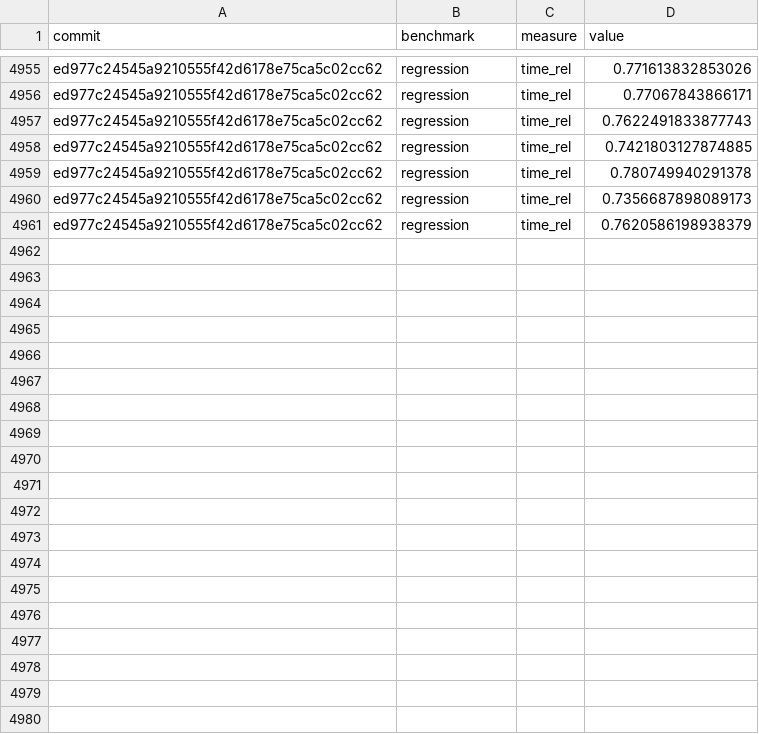
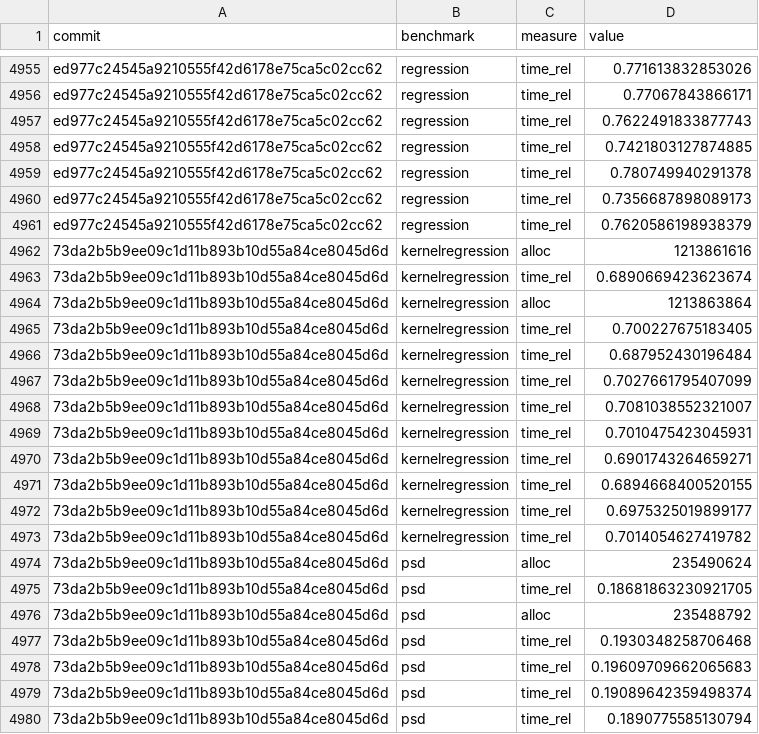
Before and after one commit to google-research/dex-lang, a CSV file: performance.csv, drawn as a sheet; only a part is shown, gaps mark what is left out; the diff covers the shown part only.

Commit message:
Add measurements for 73da2b5b9ee09c1d11b893b10d55a84ce8045d6d

```diff
--- a/performance.csv
+++ b/performance.csv
@@ -4961 +4961,20 @@ commit,benchmark,measure,value
 "ed977c24545a9210555f42d6178e75ca5c02cc62","regression","time_rel","0.7620586198938379"
+"73da2b5b9ee09c1d11b893b10d55a84ce8045d6d","kernelregression","alloc","1213861616"
+"73da2b5b9ee09c1d11b893b10d55a84ce8045d6d","kernelregression","time_rel","0.6890669423623674"
+"73da2b5b9ee09c1d11b893b10d55a84ce8045d6d","kernelregression","alloc","1213863864"
+"73da2b5b9ee09c1d11b893b10d55a84ce8045d6d","kernelregression","time_rel","0.700227675183405"
+"73da2b5b9ee09c1d11b893b10d55a84ce8045d6d","kernelregression","time_rel","0.687952430196484"
+"73da2b5b9ee09c1d11b893b10d55a84ce8045d6d","kernelregression","time_rel","0.7027661795407099"
+"73da2b5b9ee09c1d11b893b10d55a84ce8045d6d","kernelregression","time_rel","0.7081038552321007"
+"73da2b5b9ee09c1d11b893b10d55a84ce8045d6d","kernelregression","time_rel","0.7010475423045931"
+"73da2b5b9ee09c1d11b893b10d55a84ce8045d6d","kernelregression","time_rel","0.6901743264659271"
+"73da2b5b9ee09c1d11b893b10d55a84ce8045d6d","kernelregression","time_rel","0.6894668400520155"
+"73da2b5b9ee09c1d11b893b10d55a84ce8045d6d","kernelregression","time_rel","0.6975325019899177"
+"73da2b5b9ee09c1d11b893b10d55a84ce8045d6d","kernelregression","time_rel","0.7014054627419782"
+"73da2b5b9ee09c1d11b893b10d55a84ce8045d6d","psd","alloc","235490624"
+"73da2b5b9ee09c1d11b893b10d55a84ce8045d6d","psd","time_rel","0.18681863230921705"
+"73da2b5b9ee09c1d11b893b10d55a84ce8045d6d","psd","alloc","235488792"
+"73da2b5b9ee09c1d11b893b10d55a84ce8045d6d","psd","time_rel","0.1930348258706468"
+"73da2b5b9ee09c1d11b893b10d55a84ce8045d6d","psd","time_rel","0.19609709662065683"
+"73da2b5b9ee09c1d11b893b10d55a84ce8045d6d","psd","time_rel","0.19089642359498374"
+"73da2b5b9ee09c1d11b893b10d55a84ce8045d6d","psd","time_rel","0.1890775585130794"
```
Also changed, not shown: 29 added rows elsewhere in this file, commits.csv.
